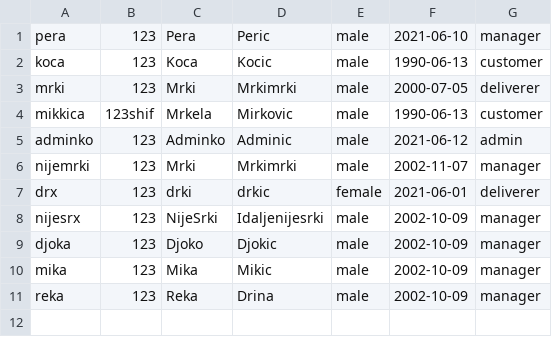
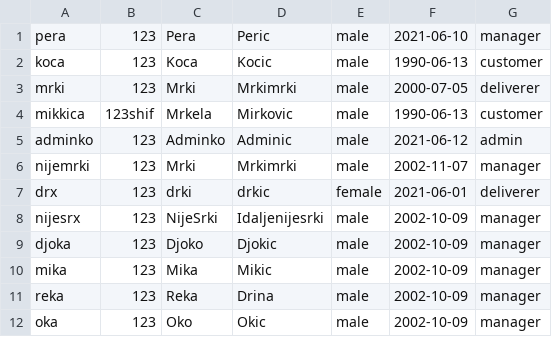
Before and after one commit to SDragovic99/bolt, a CSV file: Bolt/data/users.csv, drawn as a sheet; the diff names each change by its address in the sheet, - before the commit and + after, or states it on an @@ line.

```diff
--- a/Bolt/data/users.csv
+++ b/Bolt/data/users.csv
+row 12: oka | 123 | Oko | Okic | male | 2002-10-09 | manager
```
Also changed, not shown: 8 other files.
